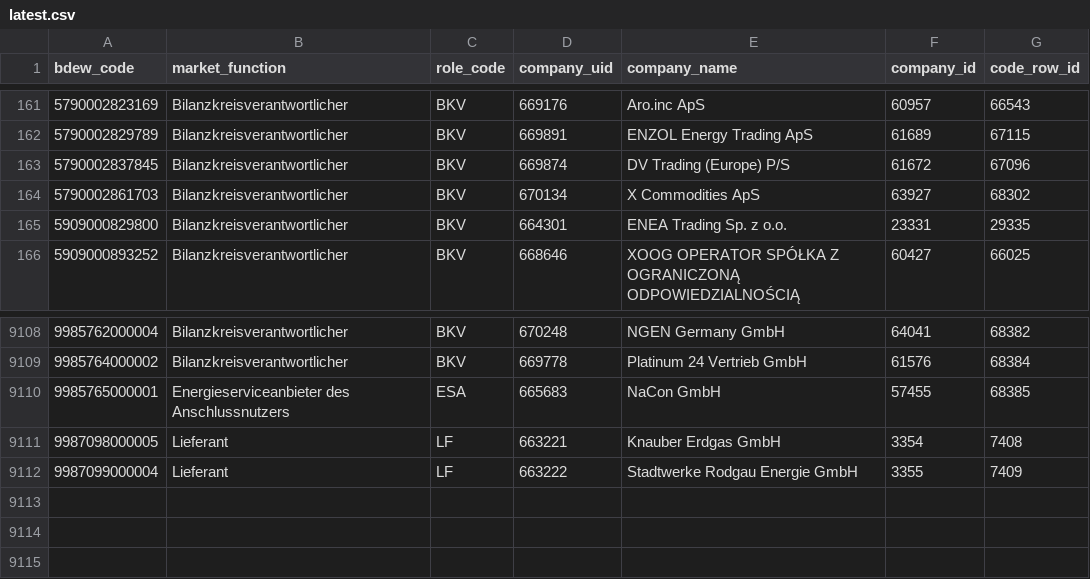
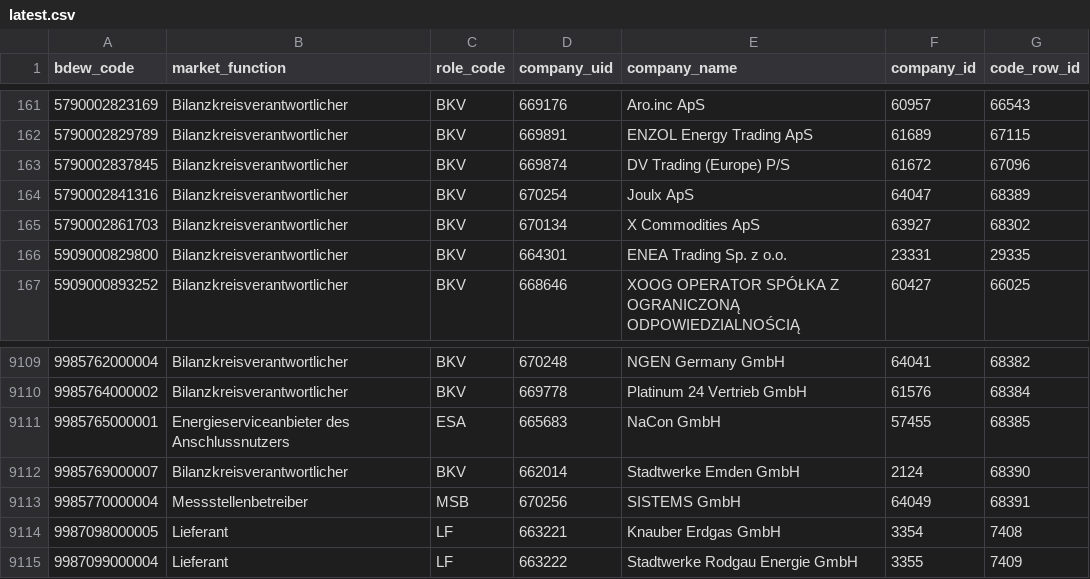
Before and after one commit to adriansprk/mpid-radar, a CSV file: data/latest.csv, drawn as a sheet; only a part is shown, gaps mark what is left out.

```diff
--- a/data/latest.csv
+++ b/data/latest.csv
@@ -163,2 +163,3 @@ bdew_code,market_function,role_code,company_uid,company_name,company_id,code_row
 5790002837845,Bilanzkreisverantwortlicher,BKV,669874,DV Trading (Europe) P/S,61672,67096
+5790002841316,Bilanzkreisverantwortlicher,BKV,670254,Joulx ApS,64047,68389
 5790002861703,Bilanzkreisverantwortlicher,BKV,670134,X Commodities ApS,63927,68302
@@ -9110,2 +9111,4 @@ bdew_code,market_function,role_code,company_uid,company_name,company_id,code_row
 9985765000001,Energieserviceanbieter des Anschlussnutzers,ESA,665683,NaCon GmbH,57455,68385
+9985769000007,Bilanzkreisverantwortlicher,BKV,662014,Stadtwerke Emden GmbH,2124,68390
+9985770000004,Messstellenbetreiber,MSB,670256,SISTEMS GmbH,64049,68391
 9987098000005,Lieferant,LF,663221,Knauber Erdgas GmbH,3354,7408
```
Also changed, not shown: 4 other files.
